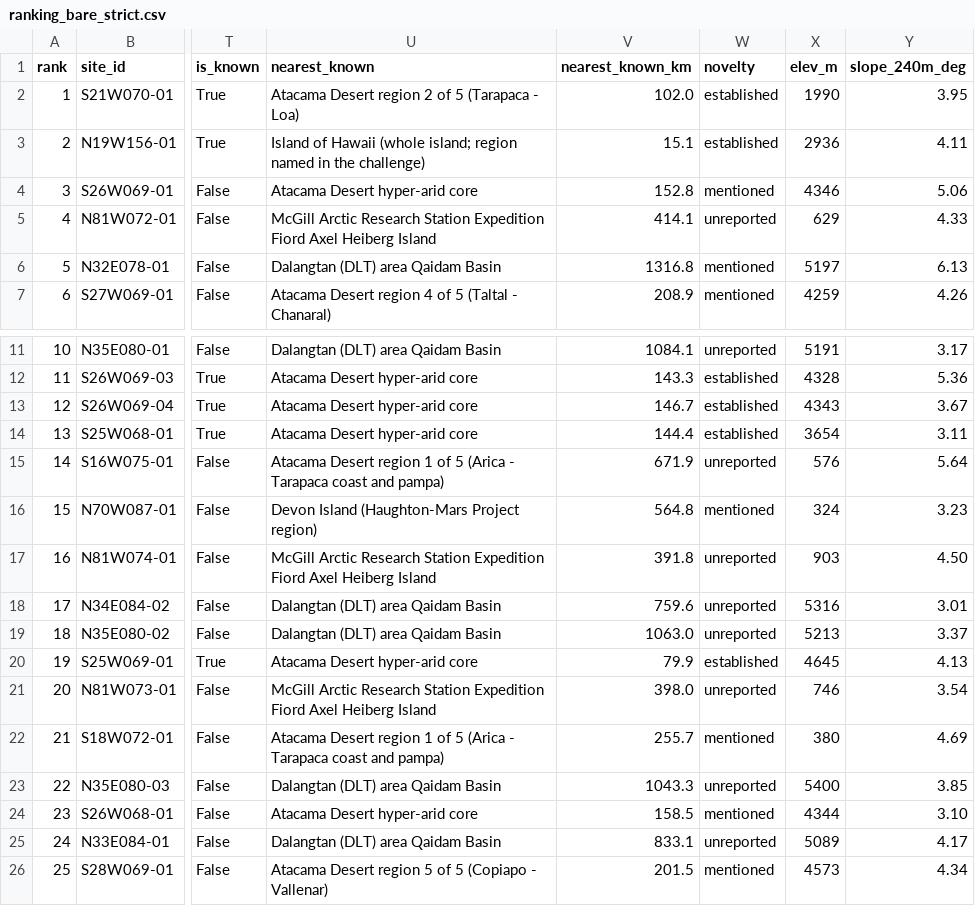
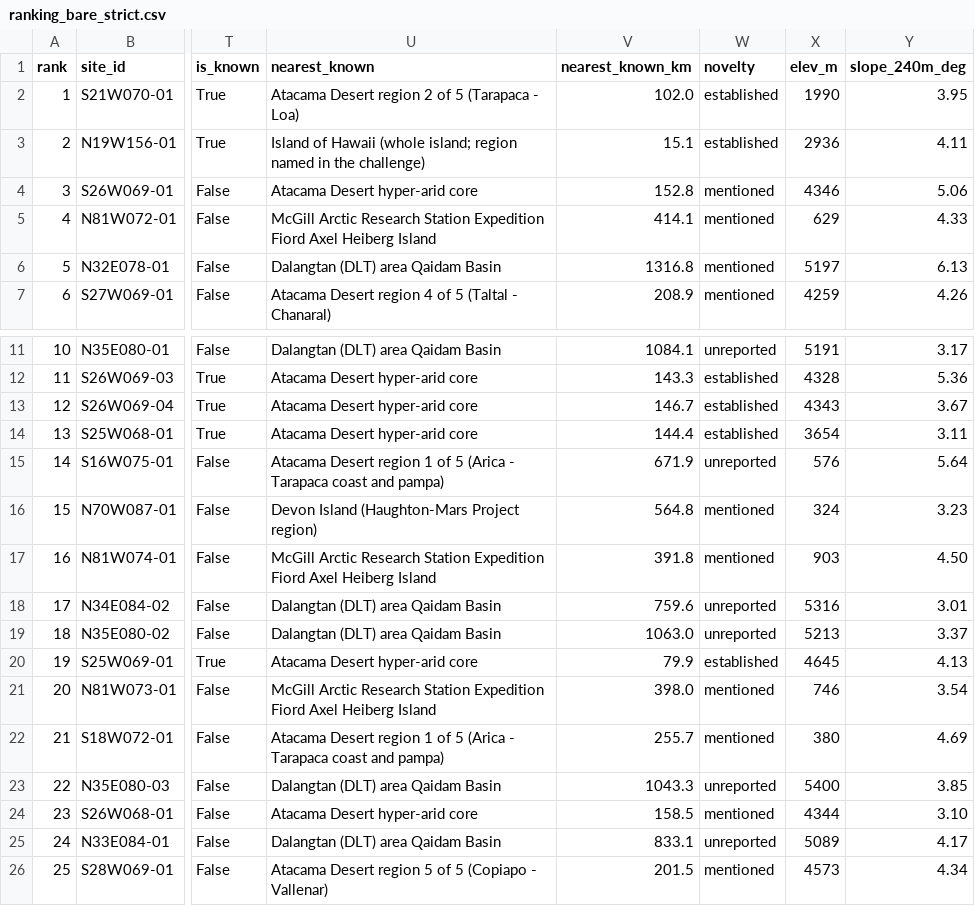
Before and after one commit to BartoszPreus/NASA, a CSV file: data/validation/landcover_sensitivity/ranking_bare_strict.csv, drawn as a sheet; only a part is shown, gaps mark what is left out; the diff names each change by its address in the sheet, - before the commit and + after, or states it on an @@ line.

```diff
--- a/data/validation/landcover_sensitivity/ranking_bare_strict.csv
+++ b/data/validation/landcover_sensitivity/ranking_bare_strict.csv
-W5 (novelty): unreported
+W5 (novelty): mentioned
-W17 (novelty): unreported
+W17 (novelty): mentioned
-W21 (novelty): unreported
+W21 (novelty): mentioned
```
Also changed, not shown: data/catalog.csv, data/run_log.csv, 7 other files.
